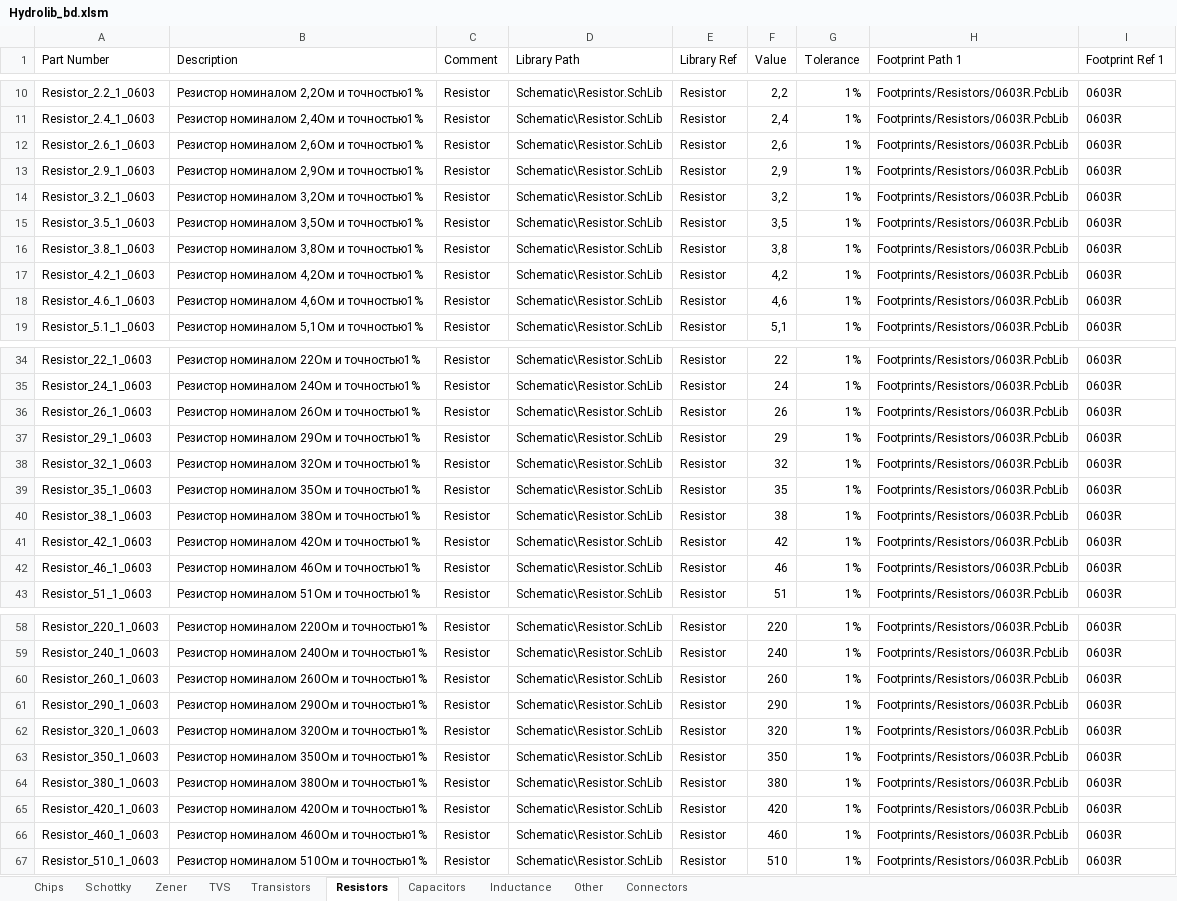
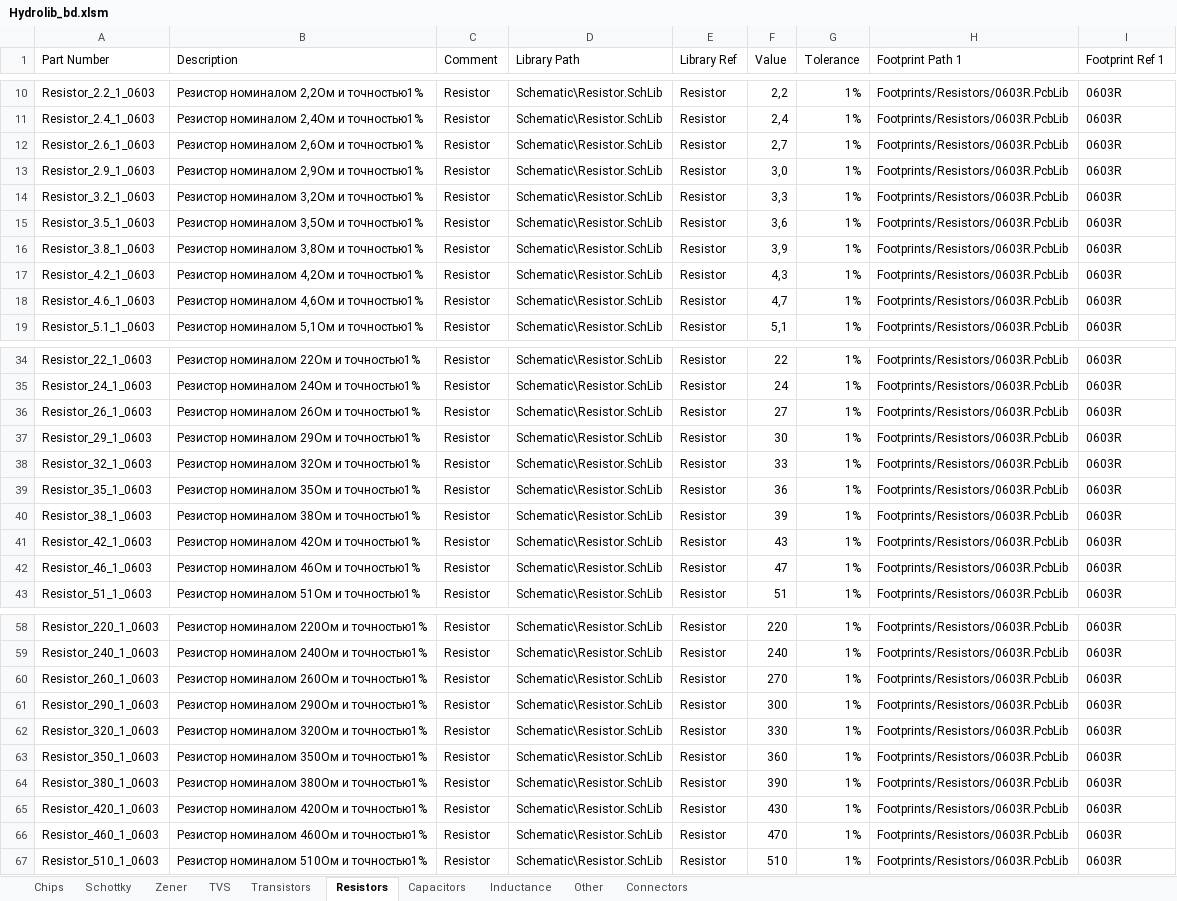
Before and after one commit to hydronautics-team/Hydrolib, an Excel workbook: Database/Hydrolib_bd.xlsm, sheet Resistors, drawn as a sheet; only a part is shown, gaps mark what is left out; values as stored, in another font and other column widths than the file's, no cell formats; table styles not drawn; the diff covers the shown part only; the diff names each change by its address in the sheet, - before the commit and + after, or states it on an @@ line.

Commit message:
Resistors E24 fixed

```diff
--- a/Database/Hydrolib_bd.xlsm (sheet Resistors)
+++ b/Database/Hydrolib_bd.xlsm (sheet Resistors)
-F12 (Value): 2,6
+F12 (Value): 2,7
-F13 (Value): 2,9
+F13 (Value): 3,0
-F14 (Value): 3,2
+F14 (Value): 3,3
-F15 (Value): 3,5
+F15 (Value): 3,6
-F16 (Value): 3,8
+F16 (Value): 3,9
-F17 (Value): 4,2
+F17 (Value): 4,3
-F18 (Value): 4,6
+F18 (Value): 4,7
-F36 (Value): 26
+F36 (Value): 27
-F37 (Value): 29
+F37 (Value): 30
-F38 (Value): 32
+F38 (Value): 33
-F39 (Value): 35
+F39 (Value): 36
-F40 (Value): 38
+F40 (Value): 39
-F41 (Value): 42
+F41 (Value): 43
-F42 (Value): 46
+F42 (Value): 47
-F60 (Value): 260
+F60 (Value): 270
-F61 (Value): 290
+F61 (Value): 300
-F62 (Value): 320
+F62 (Value): 330
-F63 (Value): 350
+F63 (Value): 360
-F64 (Value): 380
+F64 (Value): 390
-F65 (Value): 420
+F65 (Value): 430
-F66 (Value): 460
+F66 (Value): 470
```
Also changed, not shown: 31 edited cells elsewhere in this sheet, cell formats, formulas that keep their value, 1 other file.
